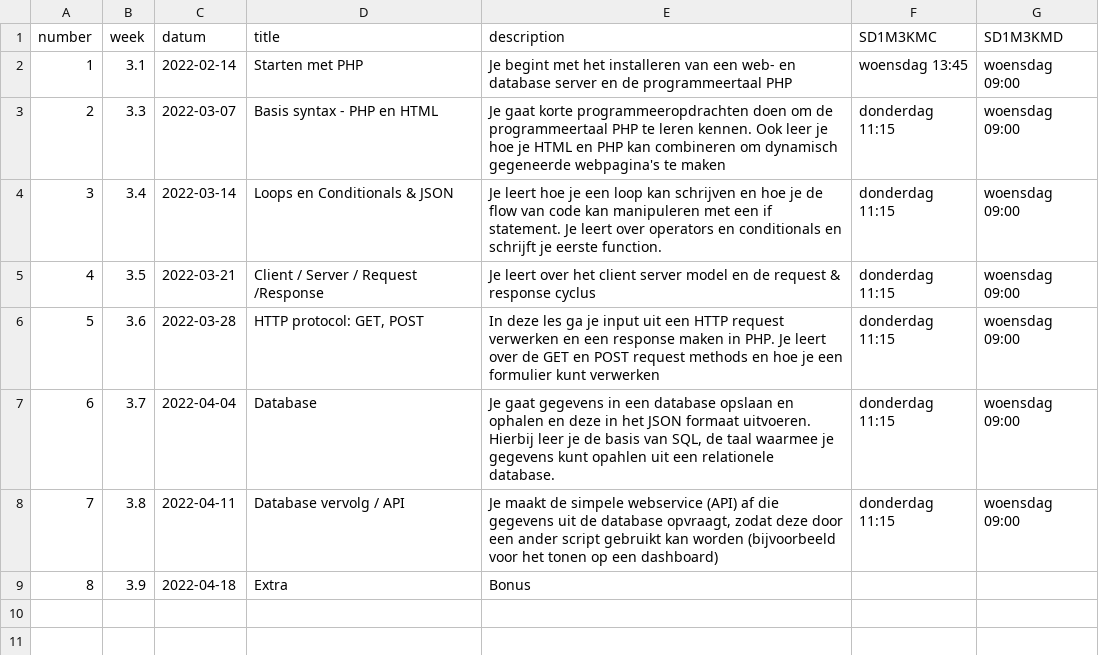
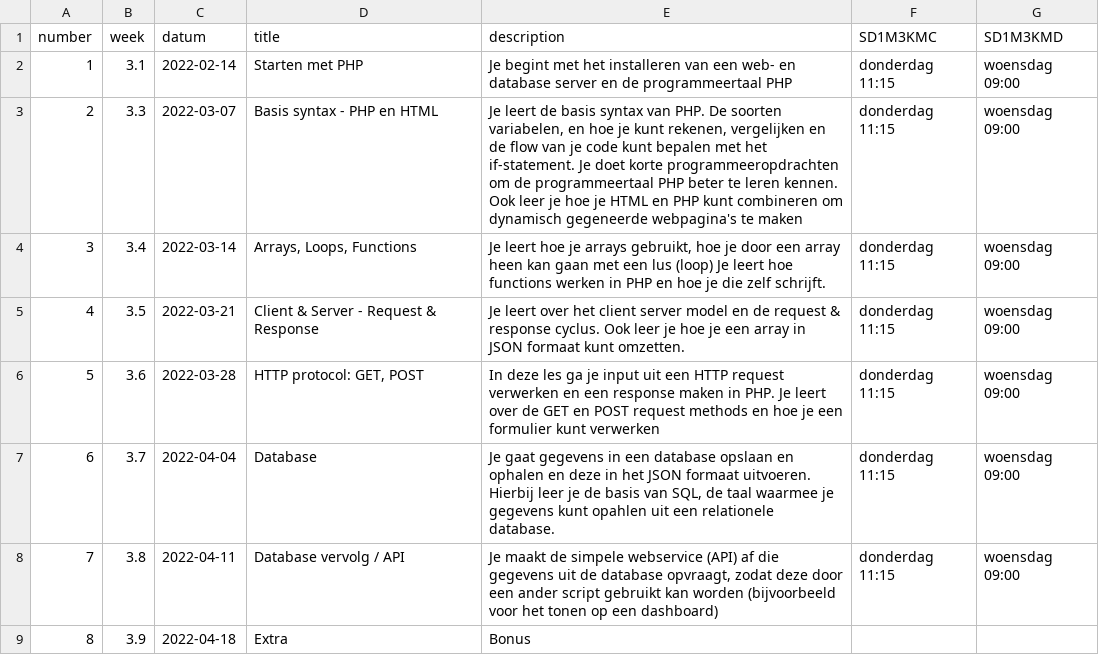
Before and after one commit to progsen/M3Prog_backend, a CSV file: _data/lessons.csv, drawn as a sheet.

```diff
--- a/_data/lessons.csv
+++ b/_data/lessons.csv
@@ -1,6 +1,6 @@
 "number","week","datum","title","description","SD1M3KMC","SD1M3KMD"
-1,"3.1",2022-02-14,"Starten met PHP","Je begint met het installeren van een web- en database server en de programmeertaal PHP","woensdag 13:45","woensdag 09:00"
-2,"3.3",2022-03-07,"Basis syntax - PHP en HTML","Je gaat korte programmeeropdrachten doen om de programmeertaal PHP te leren kennen. Ook leer je hoe je HTML en PHP kan combineren om dynamisch gegeneerde webpagina's te maken","donderdag 11:15","woensdag 09:00"
-3,"3.4",2022-03-14,"Loops en Conditionals & JSON","Je leert hoe je een loop kan schrijven en hoe je de flow van code kan manipuleren met een if statement. Je leert over operators en conditionals en schrijft je eerste function.","donderdag 11:15","woensdag 09:00"
-4,"3.5",2022-03-21,"Client / Server / Request /Response","Je leert over het client server model en de request & response cyclus","donderdag 11:15","woensdag 09:00"
+1,"3.1",2022-02-14,"Starten met PHP","Je begint met het installeren van een web- en database server en de programmeertaal PHP","donderdag 11:15","woensdag 09:00"
+2,"3.3",2022-03-07,"Basis syntax - PHP en HTML","Je leert de basis syntax van PHP. De soorten variabelen, en hoe je kunt rekenen, vergelijken en de flow van je code kunt bepalen met het if-statement. Je doet korte programmeeropdrachten om de programmeertaal PHP beter te leren kennen. Ook leer je hoe je HTML en PHP kunt combineren om dynamisch gegeneerde webpagina's te maken","donderdag 11:15","woensdag 09:00"
+3,"3.4",2022-03-14,"Arrays, Loops, Functions","Je leert hoe je arrays gebruikt, hoe je door een array heen kan gaan met een lus (loop)  Je leert hoe functions werken in PHP en hoe je die zelf schrijft. ","donderdag 11:15","woensdag 09:00"
+4,"3.5",2022-03-21,"Client & Server - Request & Response","Je leert over het client server model en de request & response cyclus. Ook leer je hoe je een array in JSON formaat kunt omzetten.","donderdag 11:15","woensdag 09:00"
 5,"3.6",2022-03-28,"HTTP protocol: GET, POST","In deze les ga je input uit een HTTP request verwerken en een response maken in PHP. Je leert over de GET en POST request methods en hoe je een formulier kunt verwerken","donderdag 11:15","woensdag 09:00"
```
Also changed, not shown: 22 other files.
